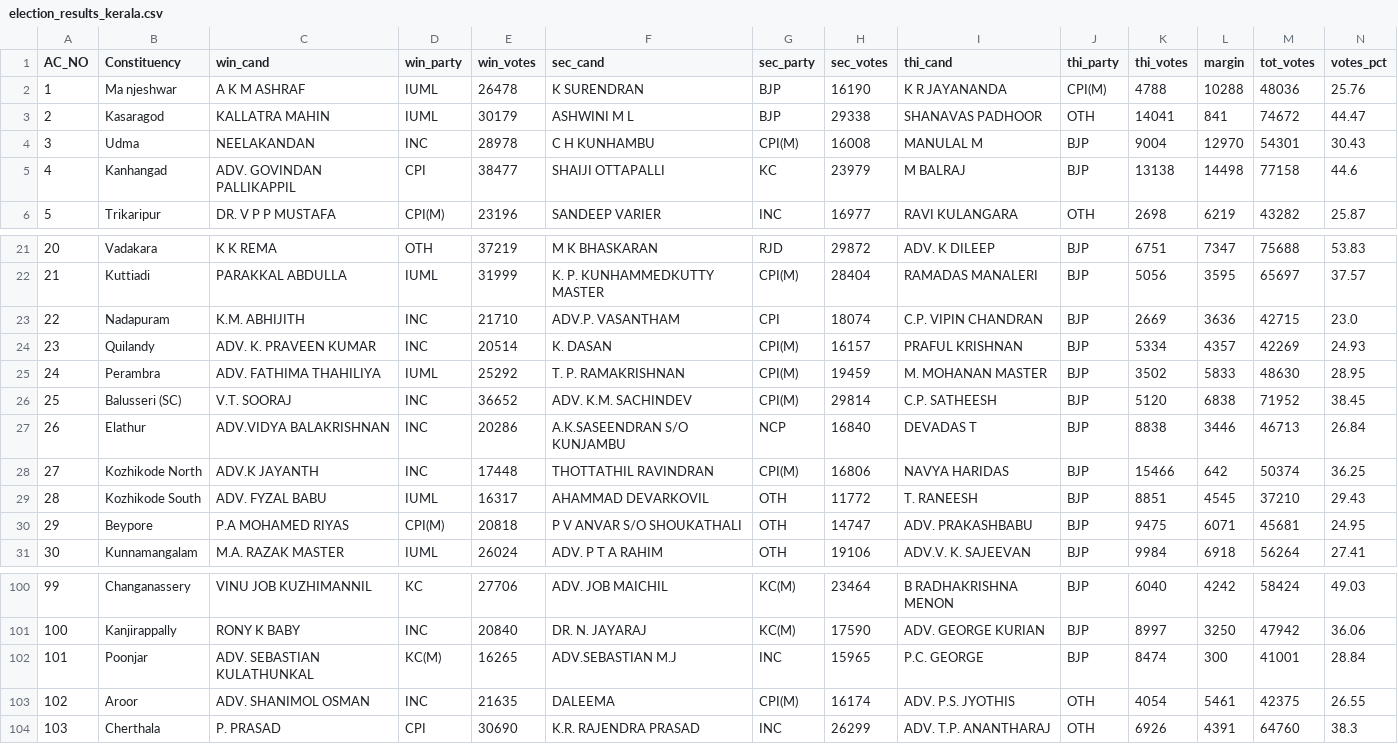
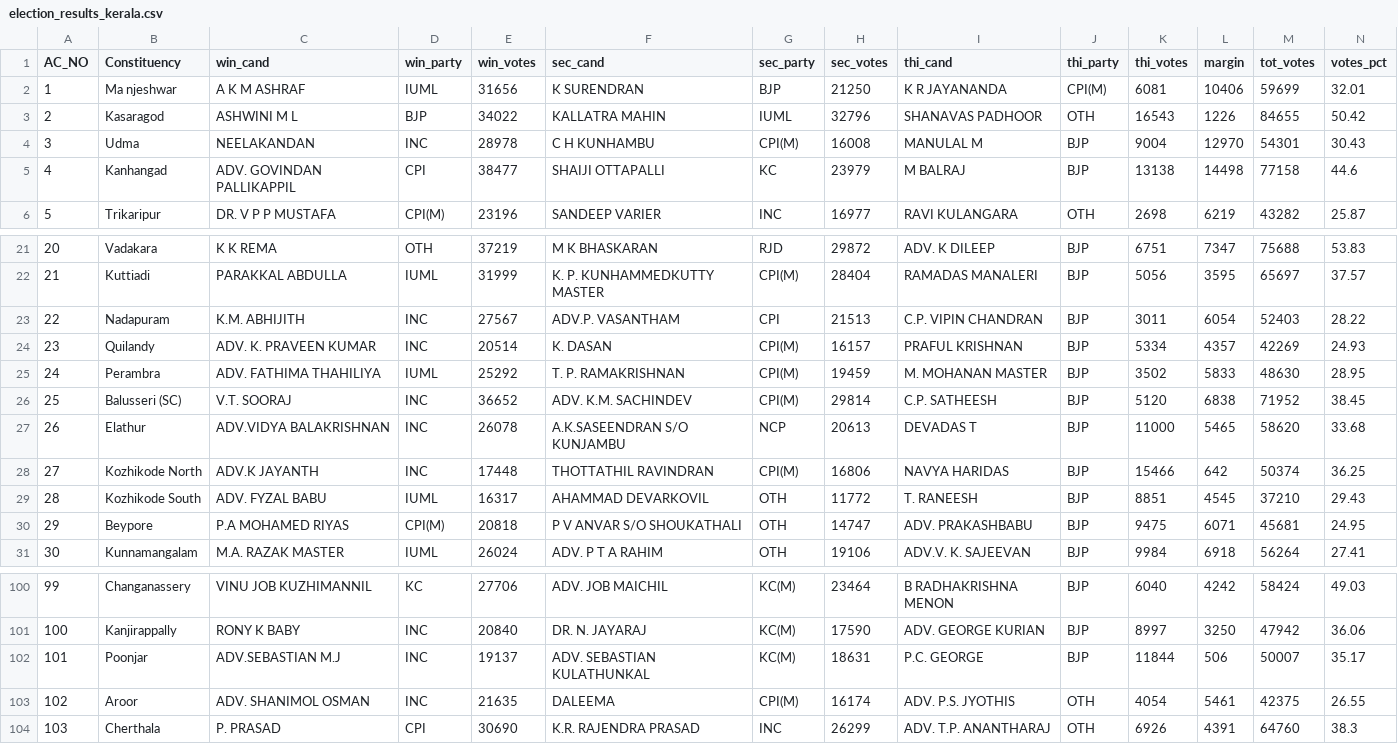
Before and after one commit to abhi0420/Election-tracker, a CSV file: election_results_kerala.csv, drawn as a sheet; only a part is shown, gaps mark what is left out; the diff covers the shown part only.

```diff
--- a/election_results_kerala.csv
+++ b/election_results_kerala.csv
@@ -1,4 +1,4 @@
 AC_NO,Constituency,win_cand,win_party,win_votes,sec_cand,sec_party,sec_votes,thi_cand,thi_party,thi_votes,margin,tot_votes,votes_pct
-1,Ma njeshwar,A K M ASHRAF,IUML,26478,K SURENDRAN,BJP,16190,K R JAYANANDA,CPI(M),4788,10288,48036,25.76
-2,Kasaragod,KALLATRA MAHIN,IUML,30179,ASHWINI M L,BJP,29338,SHANAVAS PADHOOR,OTH,14041,841,74672,44.47
+1,Ma njeshwar,A K M ASHRAF,IUML,31656,K SURENDRAN,BJP,21250,K R JAYANANDA,CPI(M),6081,10406,59699,32.01
+2,Kasaragod,ASHWINI M L,BJP,34022,KALLATRA MAHIN,IUML,32796,SHANAVAS PADHOOR,OTH,16543,1226,84655,50.42
 3,Udma,NEELAKANDAN,INC,28978,C H KUNHAMBU,CPI(M),16008,MANULAL M,BJP,9004,12970,54301,30.43
@@ -22,3 +22,3 @@ AC_NO,Constituency,win_cand,win_party,win_votes,sec_cand,sec_party,sec_votes,thi
 21,Kuttiadi,PARAKKAL ABDULLA,IUML,31999,K. P. KUNHAMMEDKUTTY MASTER,CPI(M),28404,RAMADAS MANALERI,BJP,5056,3595,65697,37.57
-22,Nadapuram,K.M. ABHIJITH,INC,21710,ADV.P. VASANTHAM,CPI,18074,C.P. VIPIN CHANDRAN,BJP,2669,3636,42715,23.0
+22,Nadapuram,K.M. ABHIJITH,INC,27567,ADV.P. VASANTHAM,CPI,21513,C.P. VIPIN CHANDRAN,BJP,3011,6054,52403,28.22
 23,Quilandy,ADV. K. PRAVEEN KUMAR,INC,20514,K. DASAN,CPI(M),16157,PRAFUL KRISHNAN,BJP,5334,4357,42269,24.93
@@ -26,3 +26,3 @@ AC_NO,Constituency,win_cand,win_party,win_votes,sec_cand,sec_party,sec_votes,thi
 25,Balusseri (SC),V.T. SOORAJ,INC,36652,ADV. K.M. SACHINDEV,CPI(M),29814,C.P. SATHEESH,BJP,5120,6838,71952,38.45
-26,Elathur,ADV.VIDYA BALAKRISHNAN,INC,20286,A.K.SASEENDRAN S/O KUNJAMBU,NCP,16840,DEVADAS T,BJP,8838,3446,46713,26.84
+26,Elathur,ADV.VIDYA BALAKRISHNAN,INC,26078,A.K.SASEENDRAN S/O KUNJAMBU,NCP,20613,DEVADAS T,BJP,11000,5465,58620,33.68
 27,Kozhikode North,ADV.K JAYANTH,INC,17448,THOTTATHIL RAVINDRAN,CPI(M),16806,NAVYA HARIDAS,BJP,15466,642,50374,36.25
@@ -101,3 +101,3 @@ AC_NO,Constituency,win_cand,win_party,win_votes,sec_cand,sec_party,sec_votes,thi
 100,Kanjirappally,RONY K BABY,INC,20840,DR. N. JAYARAJ,KC(M),17590,ADV. GEORGE KURIAN,BJP,8997,3250,47942,36.06
-101,Poonjar,ADV. SEBASTIAN KULATHUNKAL,KC(M),16265,ADV.SEBASTIAN M.J,INC,15965,P.C. GEORGE,BJP,8474,300,41001,28.84
+101,Poonjar,ADV.SEBASTIAN M.J,INC,19137,ADV. SEBASTIAN KULATHUNKAL,KC(M),18631,P.C. GEORGE,BJP,11844,506,50007,35.17
 102,Aroor,ADV. SHANIMOL OSMAN,INC,21635,DALEEMA,CPI(M),16174,ADV. P.S. JYOTHIS,OTH,4054,5461,42375,26.55
```
Also changed, not shown: 60 edited cells elsewhere in this file, election_results_assam.csv, election_results_tn.csv, 6 other files.
